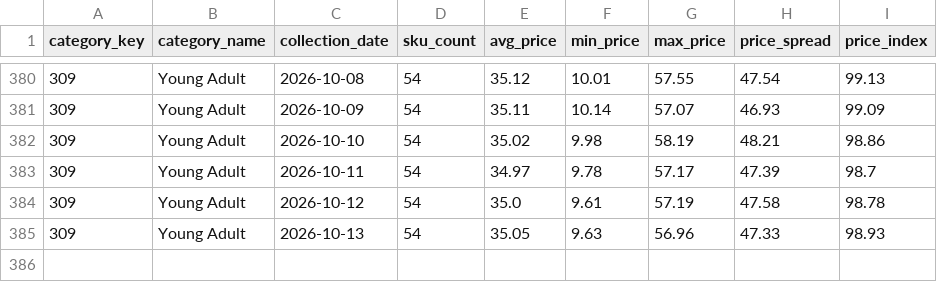
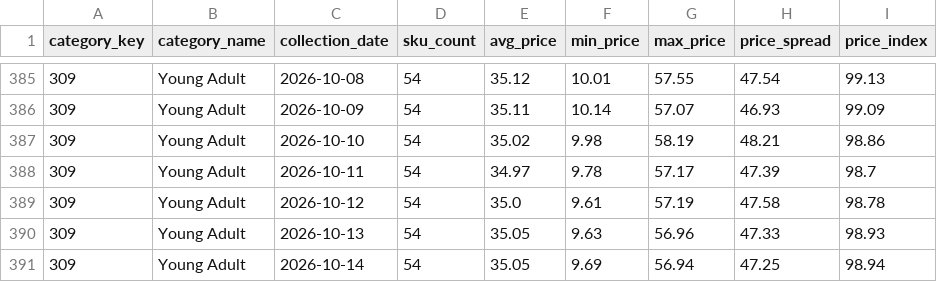
Before and after one commit to deepanshuA04/price-analytics, a CSV file: powerbi/data/v_category_overview.csv, drawn as a sheet; only a part is shown, gaps mark what is left out; the diff covers the shown part only; the diff names each change by its address in the sheet, - before the commit and + after, or states it on an @@ line.

```diff
--- a/powerbi/data/v_category_overview.csv
+++ b/powerbi/data/v_category_overview.csv
+row 391: 309 | Young Adult | 2026-10-14 | 54 | 35.05 | 9.69 | 56.94 | 47.25 | 98.94
```
Also changed, not shown: 5 added rows elsewhere in this file, powerbi/data/v_repricing_shortlist.csv, 4 other files.
